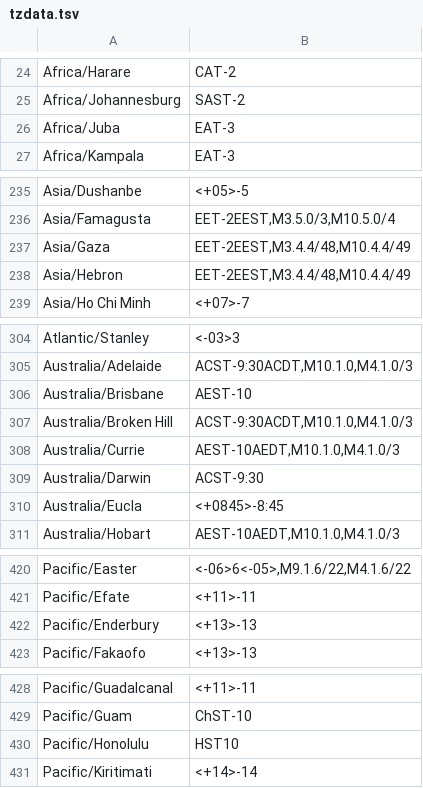
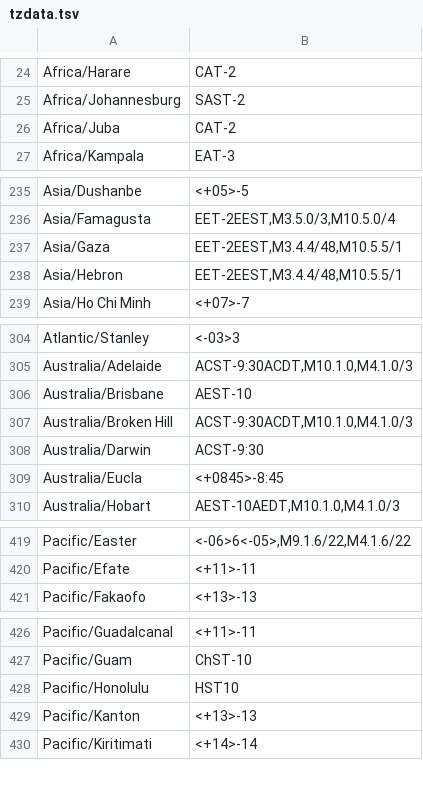
Before and after one commit to skonfig/base, a TSV file: type/__timezone/files/openwrt/tzdata.tsv, drawn as a sheet; only a part is shown, gaps mark what is left out; the diff covers the shown part only.

Commit message:
[type/__timezone] Update OpenWrt tzdata.tsv

```diff
--- a/type/__timezone/files/openwrt/tzdata.tsv
+++ b/type/__timezone/files/openwrt/tzdata.tsv
@@ -25,3 +25,3 @@ Africa/Harare	CAT-2
 Africa/Johannesburg	SAST-2
-Africa/Juba	EAT-3
+Africa/Juba	CAT-2
 Africa/Kampala	EAT-3
@@ -236,4 +236,4 @@ Asia/Dushanbe	<+05>-5
 Asia/Famagusta	EET-2EEST,M3.5.0/3,M10.5.0/4
-Asia/Gaza	EET-2EEST,M3.4.4/48,M10.4.4/49
-Asia/Hebron	EET-2EEST,M3.4.4/48,M10.4.4/49
+Asia/Gaza	EET-2EEST,M3.4.4/48,M10.5.5/1
+Asia/Hebron	EET-2EEST,M3.4.4/48,M10.5.5/1
 Asia/Ho Chi Minh	<+07>-7
@@ -307,3 +307,2 @@ Australia/Brisbane	AEST-10
 Australia/Broken Hill	ACST-9:30ACDT,M10.1.0,M4.1.0/3
-Australia/Currie	AEST-10AEDT,M10.1.0,M4.1.0/3
 Australia/Darwin	ACST-9:30
@@ -421,3 +420,2 @@ Pacific/Easter	<-06>6<-05>,M9.1.6/22,M4.1.6/22
 Pacific/Efate	<+11>-11
-Pacific/Enderbury	<+13>-13
 Pacific/Fakaofo	<+13>-13
@@ -430,2 +428,3 @@ Pacific/Guam	ChST-10
 Pacific/Honolulu	HST10
+Pacific/Kanton	<+13>-13
 Pacific/Kiritimati	<+14>-14
```
Also changed, not shown: 3 edited cells elsewhere in this file.
